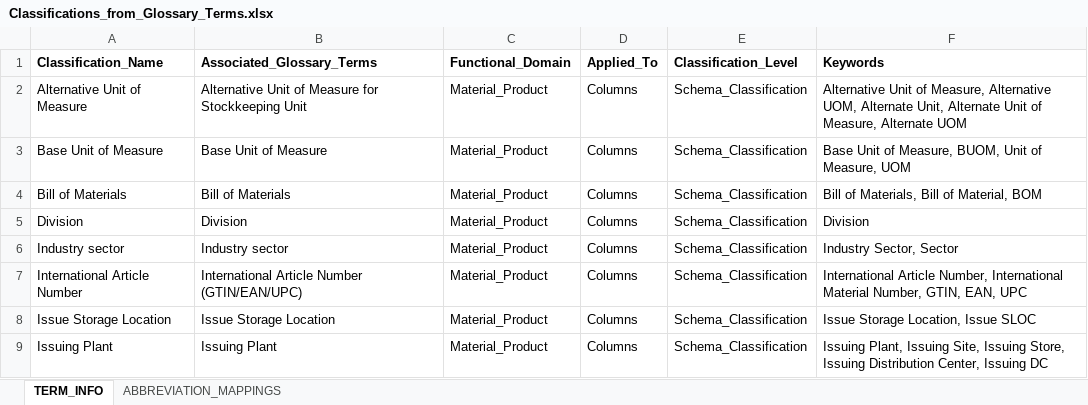
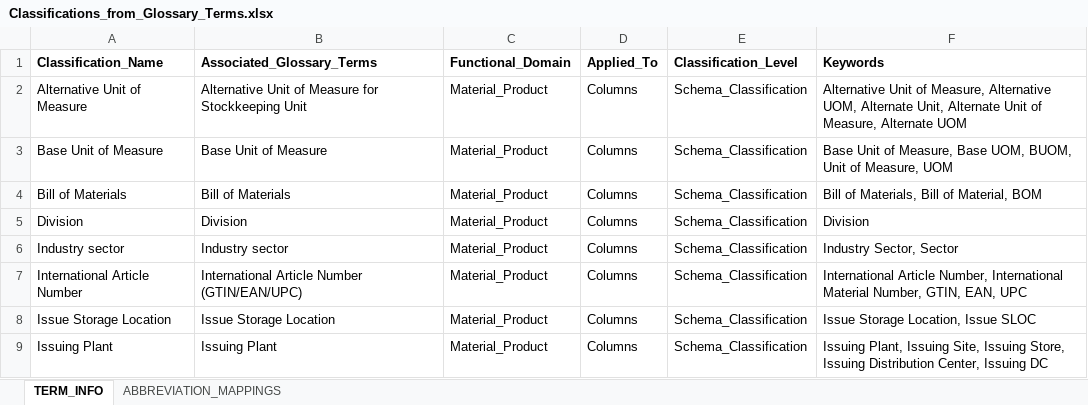
Before and after one commit to Bhavna-Gawhade/Purview_01, an Excel workbook: scripts/Classifications_from_Glossary_Terms.xlsx, sheet TERM_INFO, drawn as a sheet; only a part is shown; values as stored, in another font and other column widths than the file's, no borders; the diff names each change by its address in the sheet, - before the commit and + after, or states it on an @@ line.

Commit message:
update

```diff
--- a/scripts/Classifications_from_Glossary_Terms.xlsx (sheet TERM_INFO)
+++ b/scripts/Classifications_from_Glossary_Terms.xlsx (sheet TERM_INFO)
-F3 (Keywords): …of Measure, BUOM, Unit…
+F3 (Keywords): …of Measure, Base UOM, BUOM, Unit…
```
